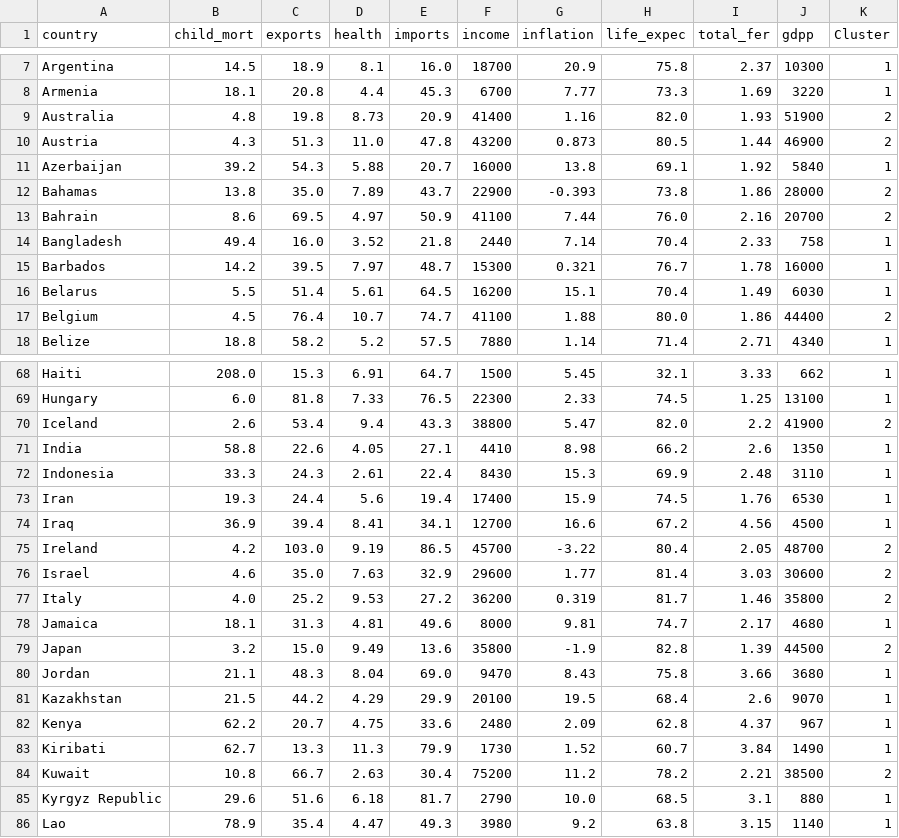
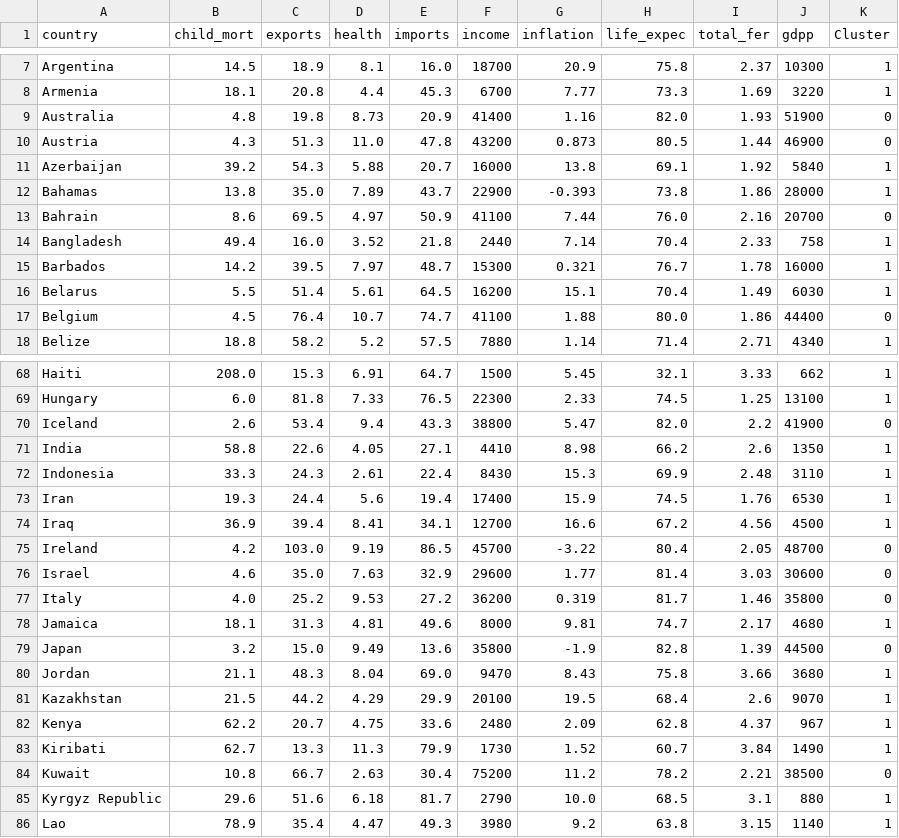
Before and after one commit to thanthienhai/fuzzy-2425, a CSV file: Kmean/outputs/Country-data-clustered.csv, drawn as a sheet; only a part is shown, gaps mark what is left out; the diff covers the shown part only.

```diff
--- a/Kmean/outputs/Country-data-clustered.csv
+++ b/Kmean/outputs/Country-data-clustered.csv
@@ -8,7 +8,7 @@ Argentina,14.5,18.9,8.1,16.0,18700,20.9,75.8,2.37,10300,1
 Armenia,18.1,20.8,4.4,45.3,6700,7.77,73.3,1.69,3220,1
-Australia,4.8,19.8,8.73,20.9,41400,1.16,82.0,1.93,51900,2
-Austria,4.3,51.3,11.0,47.8,43200,0.873,80.5,1.44,46900,2
+Australia,4.8,19.8,8.73,20.9,41400,1.16,82.0,1.93,51900,0
+Austria,4.3,51.3,11.0,47.8,43200,0.873,80.5,1.44,46900,0
 Azerbaijan,39.2,54.3,5.88,20.7,16000,13.8,69.1,1.92,5840,1
-Bahamas,13.8,35.0,7.89,43.7,22900,-0.393,73.8,1.86,28000,2
-Bahrain,8.6,69.5,4.97,50.9,41100,7.44,76.0,2.16,20700,2
+Bahamas,13.8,35.0,7.89,43.7,22900,-0.393,73.8,1.86,28000,1
+Bahrain,8.6,69.5,4.97,50.9,41100,7.44,76.0,2.16,20700,0
 Bangladesh,49.4,16.0,3.52,21.8,2440,7.14,70.4,2.33,758,1
@@ -16,3 +16,3 @@ Barbados,14.2,39.5,7.97,48.7,15300,0.321,76.7,1.78,16000,1
 Belarus,5.5,51.4,5.61,64.5,16200,15.1,70.4,1.49,6030,1
-Belgium,4.5,76.4,10.7,74.7,41100,1.88,80.0,1.86,44400,2
+Belgium,4.5,76.4,10.7,74.7,41100,1.88,80.0,1.86,44400,0
 Belize,18.8,58.2,5.2,57.5,7880,1.14,71.4,2.71,4340,1
@@ -69,3 +69,3 @@ Haiti,208.0,15.3,6.91,64.7,1500,5.45,32.1,3.33,662,1
 Hungary,6.0,81.8,7.33,76.5,22300,2.33,74.5,1.25,13100,1
-Iceland,2.6,53.4,9.4,43.3,38800,5.47,82.0,2.2,41900,2
+Iceland,2.6,53.4,9.4,43.3,38800,5.47,82.0,2.2,41900,0
 India,58.8,22.6,4.05,27.1,4410,8.98,66.2,2.6,1350,1
@@ -74,7 +74,7 @@ Iran,19.3,24.4,5.6,19.4,17400,15.9,74.5,1.76,6530,1
 Iraq,36.9,39.4,8.41,34.1,12700,16.6,67.2,4.56,4500,1
-Ireland,4.2,103.0,9.19,86.5,45700,-3.22,80.4,2.05,48700,2
-Israel,4.6,35.0,7.63,32.9,29600,1.77,81.4,3.03,30600,2
-Italy,4.0,25.2,9.53,27.2,36200,0.319,81.7,1.46,35800,2
+Ireland,4.2,103.0,9.19,86.5,45700,-3.22,80.4,2.05,48700,0
+Israel,4.6,35.0,7.63,32.9,29600,1.77,81.4,3.03,30600,0
+Italy,4.0,25.2,9.53,27.2,36200,0.319,81.7,1.46,35800,0
 Jamaica,18.1,31.3,4.81,49.6,8000,9.81,74.7,2.17,4680,1
-Japan,3.2,15.0,9.49,13.6,35800,-1.9,82.8,1.39,44500,2
+Japan,3.2,15.0,9.49,13.6,35800,-1.9,82.8,1.39,44500,0
 Jordan,21.1,48.3,8.04,69.0,9470,8.43,75.8,3.66,3680,1
@@ -83,3 +83,3 @@ Kenya,62.2,20.7,4.75,33.6,2480,2.09,62.8,4.37,967,1
 Kiribati,62.7,13.3,11.3,79.9,1730,1.52,60.7,3.84,1490,1
-Kuwait,10.8,66.7,2.63,30.4,75200,11.2,78.2,2.21,38500,2
+Kuwait,10.8,66.7,2.63,30.4,75200,11.2,78.2,2.21,38500,0
 Kyrgyz Republic,29.6,51.6,6.18,81.7,2790,10.0,68.5,3.1,880,1
```
Also changed, not shown: 24 edited cells elsewhere in this file, 2 other files.
